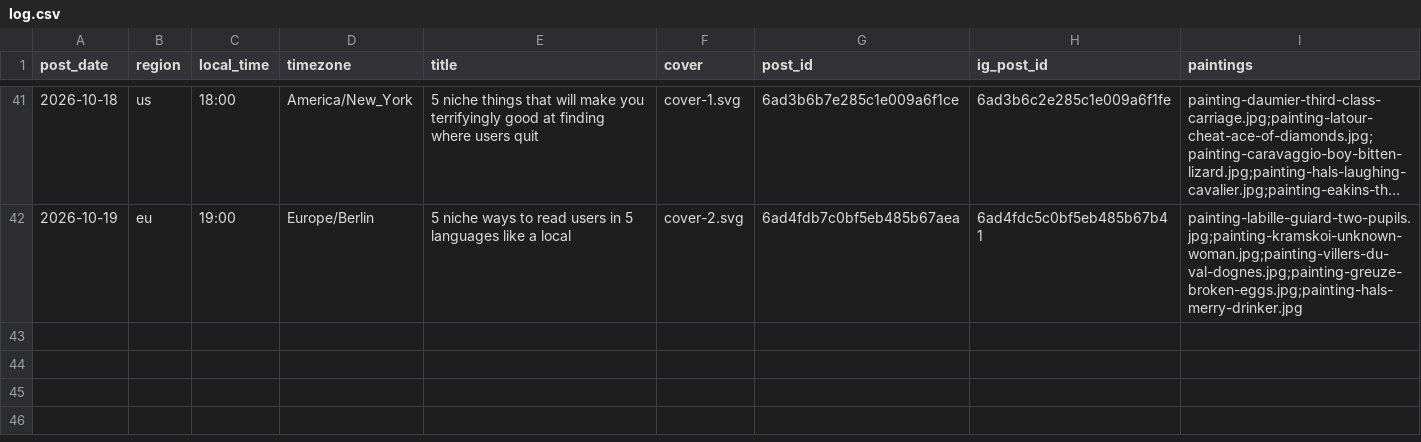
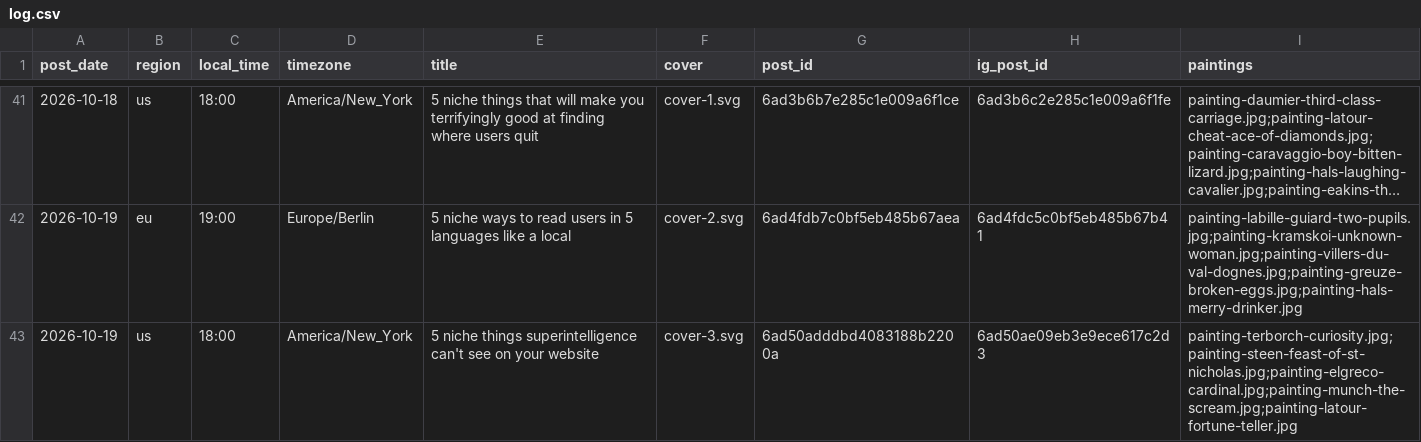
Before and after one commit to MinuraKariyawasam/social-imgs, a CSV file: log.csv, drawn as a sheet; only a part is shown, gaps mark what is left out; long unchanged cells end in ….

```diff
--- a/log.csv
+++ b/log.csv
@@ -42 +42,2 @@ post_date,region,local_time,timezone,title,cover,post_id,ig_post_id,paintings
 2026-10-19,eu,19:00,Europe/Berlin,5 niche ways to read users in 5 languages like a local,cover-2.svg,6ad4fdb7c0bf5eb485b67aea,6ad4fdc5c0bf5eb485b67b41,painting-labille-guiard-two-pupils.jpg;painting-kramskoi-unknown-woman.jpg;painting-villers-du-val-dognes.jpg;painting-greuze-broken-eggs.jpg;painting-hals-merry-drinker.jpg
+2026-10-19,us,18:00,America/New_York,5 niche things superintelligence can't see on your website,cover-3.svg,6ad50adddbd4083188b2200a,6ad50ae09eb3e9ece617c2d3,painting-terborch-curiosity.jpg;painting-steen-feast-of-st-nicholas.jpg;painting-elgreco-cardinal.jpg;painting-munch-the-scream.jpg;painting-latour-fortune-teller.jpg
```
Also changed, not shown: plans/2026-10-19.csv, 1 other file.
